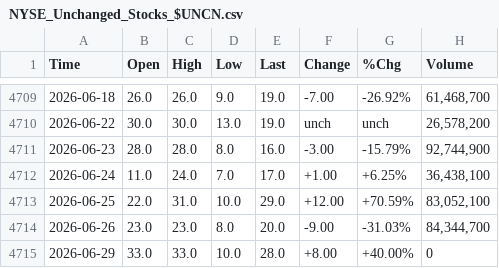
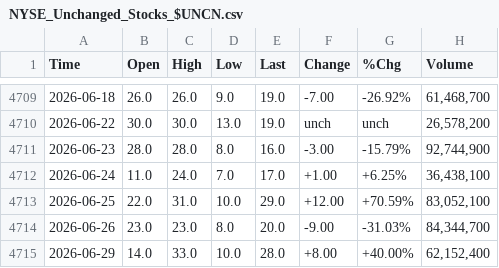
Before and after one commit to smallfishmacro-Git/market-dashboard, a CSV file: data/barchart/NYSE_Unchanged_Stocks_$UNCN.csv, drawn as a sheet; only a part is shown, gaps mark what is left out.

```diff
--- a/data/barchart/NYSE_Unchanged_Stocks_$UNCN.csv
+++ b/data/barchart/NYSE_Unchanged_Stocks_$UNCN.csv
@@ -4714,2 +4714,2 @@ Time,Open,High,Low,Last,Change,%Chg,Volume
 2026-06-26,23.0,23.0,8.0,20.0,-9.00,-31.03%,"84,344,700"
-2026-06-29,33.0,33.0,10.0,28.0,+8.00,+40.00%,0
+2026-06-29,14.0,33.0,10.0,28.0,+8.00,+40.00%,"62,152,400"
```
Also changed, not shown: data/barchart/Bond_PutCall_Ratio_$CPCB.csv, data/barchart/NYSE_Declining_Volume_$DVCN.csv, 38 other files.
